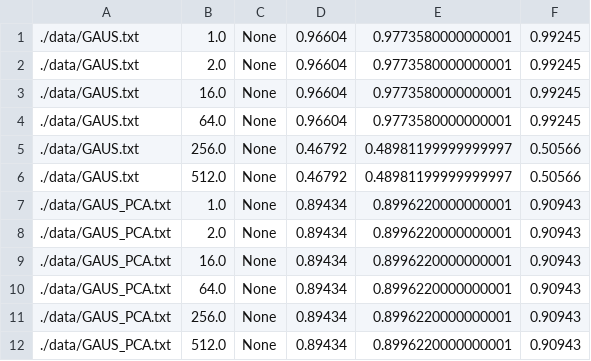
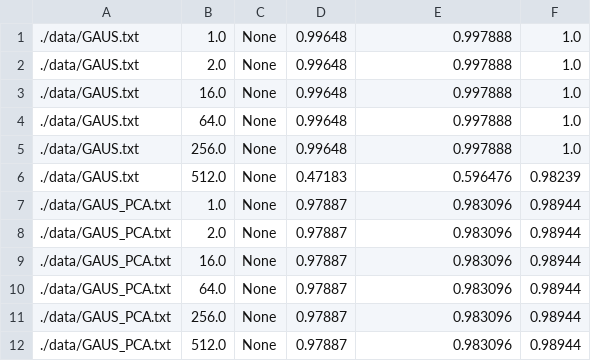
Before and after one commit to fpena2/Letter-Recognition, a CSV file: graphing/GAUS.csv, drawn as a sheet.

```diff
--- a/graphing/GAUS.csv
+++ b/graphing/GAUS.csv
@@ -1,12 +1,12 @@
-./data/GAUS.txt,1.0,None,0.96604,0.9773580000000001,0.99245
-./data/GAUS.txt,2.0,None,0.96604,0.9773580000000001,0.99245
-./data/GAUS.txt,16.0,None,0.96604,0.9773580000000001,0.99245
-./data/GAUS.txt,64.0,None,0.96604,0.9773580000000001,0.99245
-./data/GAUS.txt,256.0,None,0.46792,0.48981199999999997,0.50566
-./data/GAUS.txt,512.0,None,0.46792,0.48981199999999997,0.50566
-./data/GAUS_PCA.txt,1.0,None,0.89434,0.8996220000000001,0.90943
-./data/GAUS_PCA.txt,2.0,None,0.89434,0.8996220000000001,0.90943
-./data/GAUS_PCA.txt,16.0,None,0.89434,0.8996220000000001,0.90943
-./data/GAUS_PCA.txt,64.0,None,0.89434,0.8996220000000001,0.90943
-./data/GAUS_PCA.txt,256.0,None,0.89434,0.8996220000000001,0.90943
-./data/GAUS_PCA.txt,512.0,None,0.89434,0.8996220000000001,0.90943
+./data/GAUS.txt,1.0,None,0.99648,0.997888,1.0
+./data/GAUS.txt,2.0,None,0.99648,0.997888,1.0
+./data/GAUS.txt,16.0,None,0.99648,0.997888,1.0
+./data/GAUS.txt,64.0,None,0.99648,0.997888,1.0
+./data/GAUS.txt,256.0,None,0.99648,0.997888,1.0
+./data/GAUS.txt,512.0,None,0.47183,0.596476,0.98239
+./data/GAUS_PCA.txt,1.0,None,0.97887,0.983096,0.98944
+./data/GAUS_PCA.txt,2.0,None,0.97887,0.983096,0.98944
+./data/GAUS_PCA.txt,16.0,None,0.97887,0.983096,0.98944
+./data/GAUS_PCA.txt,64.0,None,0.97887,0.983096,0.98944
+./data/GAUS_PCA.txt,256.0,None,0.97887,0.983096,0.98944
+./data/GAUS_PCA.txt,512.0,None,0.97887,0.983096,0.98944
```
Also changed, not shown: graphing/ANNs.csv, graphing/KNNs.csv, 15 other files.
